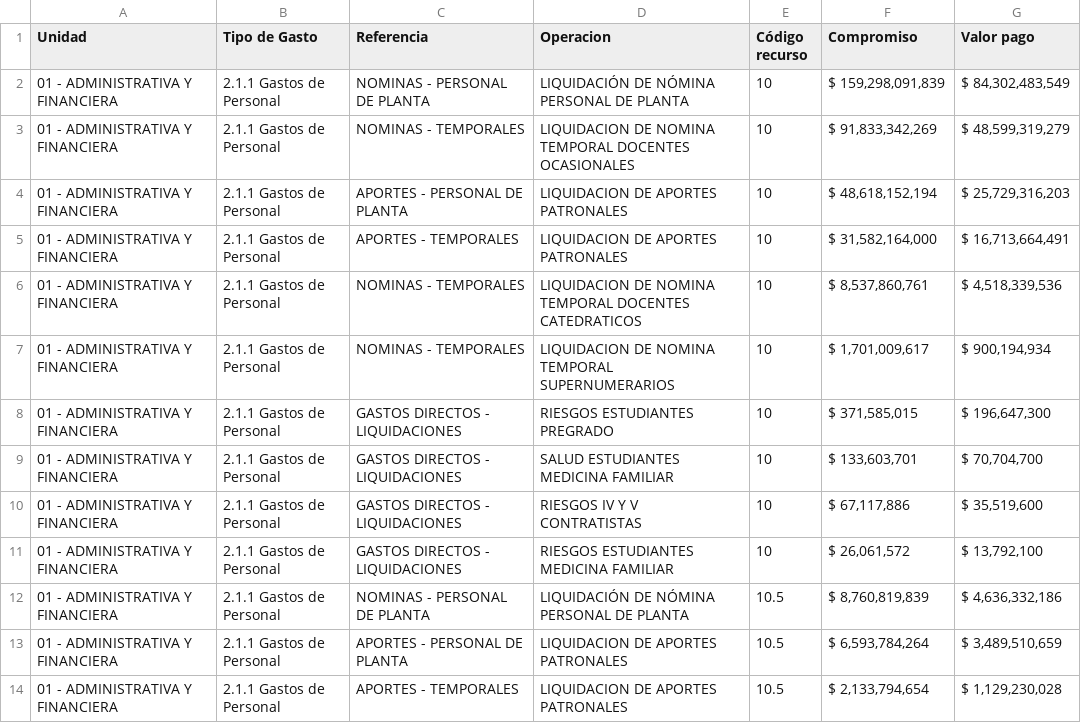
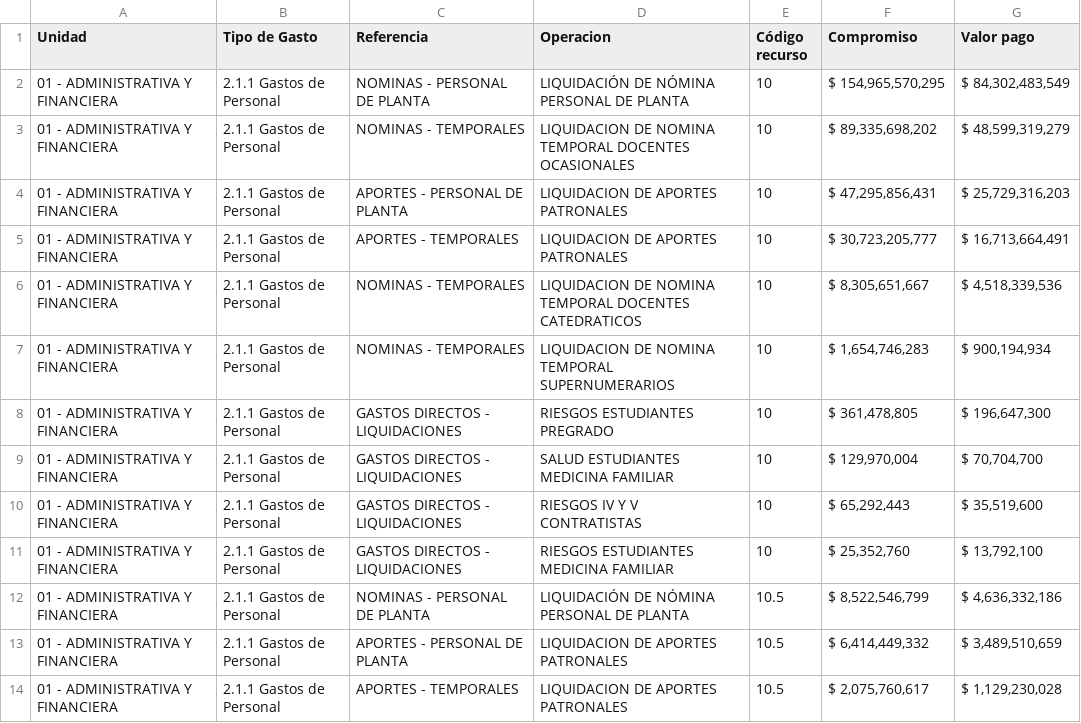
Before and after one commit to fabiancho0724/VAFI, a CSV file: public/data/gastos_2026.csv, drawn as a sheet; only a part is shown; the diff covers the shown part only.

```diff
--- a/public/data/gastos_2026.csv
+++ b/public/data/gastos_2026.csv
@@ -1,14 +1,14 @@
 Unidad;Tipo de Gasto;Referencia;Operacion;Código recurso; Compromiso ; Valor pago
-01 - ADMINISTRATIVA Y FINANCIERA;2.1.1 Gastos de Personal;NOMINAS - PERSONAL DE PLANTA;LIQUIDACIÓN DE NÓMINA PERSONAL DE PLANTA;10; $ 159,298,091,839 ; $ 84,302,483,549
-01 - ADMINISTRATIVA Y FINANCIERA;2.1.1 Gastos de Personal;NOMINAS - TEMPORALES;LIQUIDACION DE NOMINA TEMPORAL DOCENTES OCASIONALES;10; $ 91,833,342,269 ; $ 48,599,319,279
-01 - ADMINISTRATIVA Y FINANCIERA;2.1.1 Gastos de Personal;APORTES - PERSONAL DE PLANTA;LIQUIDACION DE APORTES PATRONALES;10; $ 48,618,152,194 ; $ 25,729,316,203
-01 - ADMINISTRATIVA Y FINANCIERA;2.1.1 Gastos de Personal;APORTES - TEMPORALES;LIQUIDACION DE APORTES PATRONALES;10; $ 31,582,164,000 ; $ 16,713,664,491
-01 - ADMINISTRATIVA Y FINANCIERA;2.1.1 Gastos de Personal;NOMINAS - TEMPORALES;LIQUIDACION DE NOMINA TEMPORAL DOCENTES CATEDRATICOS;10; $ 8,537,860,761 ; $ 4,518,339,536
-01 - ADMINISTRATIVA Y FINANCIERA;2.1.1 Gastos de Personal;NOMINAS - TEMPORALES;LIQUIDACION DE NOMINA TEMPORAL SUPERNUMERARIOS;10; $ 1,701,009,617 ; $ 900,194,934
-01 - ADMINISTRATIVA Y FINANCIERA;2.1.1 Gastos de Personal;GASTOS DIRECTOS - LIQUIDACIONES;RIESGOS ESTUDIANTES PREGRADO;10; $ 371,585,015 ; $ 196,647,300
-01 - ADMINISTRATIVA Y FINANCIERA;2.1.1 Gastos de Personal;GASTOS DIRECTOS - LIQUIDACIONES;SALUD ESTUDIANTES MEDICINA FAMILIAR;10; $ 133,603,701 ; $ 70,704,700
-01 - ADMINISTRATIVA Y FINANCIERA;2.1.1 Gastos de Personal;GASTOS DIRECTOS - LIQUIDACIONES;RIESGOS IV Y V CONTRATISTAS;10; $ 67,117,886 ; $ 35,519,600
-01 - ADMINISTRATIVA Y FINANCIERA;2.1.1 Gastos de Personal;GASTOS DIRECTOS - LIQUIDACIONES;RIESGOS ESTUDIANTES MEDICINA FAMILIAR;10; $ 26,061,572 ; $ 13,792,100
-01 - ADMINISTRATIVA Y FINANCIERA;2.1.1 Gastos de Personal;NOMINAS - PERSONAL DE PLANTA;LIQUIDACIÓN DE NÓMINA PERSONAL DE PLANTA;10.5; $ 8,760,819,839 ; $ 4,636,332,186
-01 - ADMINISTRATIVA Y FINANCIERA;2.1.1 Gastos de Personal;APORTES - PERSONAL DE PLANTA;LIQUIDACION DE APORTES PATRONALES;10.5; $ 6,593,784,264 ; $ 3,489,510,659
-01 - ADMINISTRATIVA Y FINANCIERA;2.1.1 Gastos de Personal;APORTES - TEMPORALES;LIQUIDACION DE APORTES PATRONALES;10.5; $ 2,133,794,654 ; $ 1,129,230,028
+01 - ADMINISTRATIVA Y FINANCIERA;2.1.1 Gastos de Personal;NOMINAS - PERSONAL DE PLANTA;LIQUIDACIÓN DE NÓMINA PERSONAL DE PLANTA;10; $ 154,965,570,295 ; $ 84,302,483,549
+01 - ADMINISTRATIVA Y FINANCIERA;2.1.1 Gastos de Personal;NOMINAS - TEMPORALES;LIQUIDACION DE NOMINA TEMPORAL DOCENTES OCASIONALES;10; $ 89,335,698,202 ; $ 48,599,319,279
+01 - ADMINISTRATIVA Y FINANCIERA;2.1.1 Gastos de Personal;APORTES - PERSONAL DE PLANTA;LIQUIDACION DE APORTES PATRONALES;10; $ 47,295,856,431 ; $ 25,729,316,203
+01 - ADMINISTRATIVA Y FINANCIERA;2.1.1 Gastos de Personal;APORTES - TEMPORALES;LIQUIDACION DE APORTES PATRONALES;10; $ 30,723,205,777 ; $ 16,713,664,491
+01 - ADMINISTRATIVA Y FINANCIERA;2.1.1 Gastos de Personal;NOMINAS - TEMPORALES;LIQUIDACION DE NOMINA TEMPORAL DOCENTES CATEDRATICOS;10; $ 8,305,651,667 ; $ 4,518,339,536
+01 - ADMINISTRATIVA Y FINANCIERA;2.1.1 Gastos de Personal;NOMINAS - TEMPORALES;LIQUIDACION DE NOMINA TEMPORAL SUPERNUMERARIOS;10; $ 1,654,746,283 ; $ 900,194,934
+01 - ADMINISTRATIVA Y FINANCIERA;2.1.1 Gastos de Personal;GASTOS DIRECTOS - LIQUIDACIONES;RIESGOS ESTUDIANTES PREGRADO;10; $ 361,478,805 ; $ 196,647,300
+01 - ADMINISTRATIVA Y FINANCIERA;2.1.1 Gastos de Personal;GASTOS DIRECTOS - LIQUIDACIONES;SALUD ESTUDIANTES MEDICINA FAMILIAR;10; $ 129,970,004 ; $ 70,704,700
+01 - ADMINISTRATIVA Y FINANCIERA;2.1.1 Gastos de Personal;GASTOS DIRECTOS - LIQUIDACIONES;RIESGOS IV Y V CONTRATISTAS;10; $ 65,292,443 ; $ 35,519,600
+01 - ADMINISTRATIVA Y FINANCIERA;2.1.1 Gastos de Personal;GASTOS DIRECTOS - LIQUIDACIONES;RIESGOS ESTUDIANTES MEDICINA FAMILIAR;10; $ 25,352,760 ; $ 13,792,100
+01 - ADMINISTRATIVA Y FINANCIERA;2.1.1 Gastos de Personal;NOMINAS - PERSONAL DE PLANTA;LIQUIDACIÓN DE NÓMINA PERSONAL DE PLANTA;10.5; $ 8,522,546,799 ; $ 4,636,332,186
+01 - ADMINISTRATIVA Y FINANCIERA;2.1.1 Gastos de Personal;APORTES - PERSONAL DE PLANTA;LIQUIDACION DE APORTES PATRONALES;10.5; $ 6,414,449,332 ; $ 3,489,510,659
+01 - ADMINISTRATIVA Y FINANCIERA;2.1.1 Gastos de Personal;APORTES - TEMPORALES;LIQUIDACION DE APORTES PATRONALES;10.5; $ 2,075,760,617 ; $ 1,129,230,028
```
Also changed, not shown: 13 edited cells elsewhere in this file, public/data/balance.csv, 3 other files.
